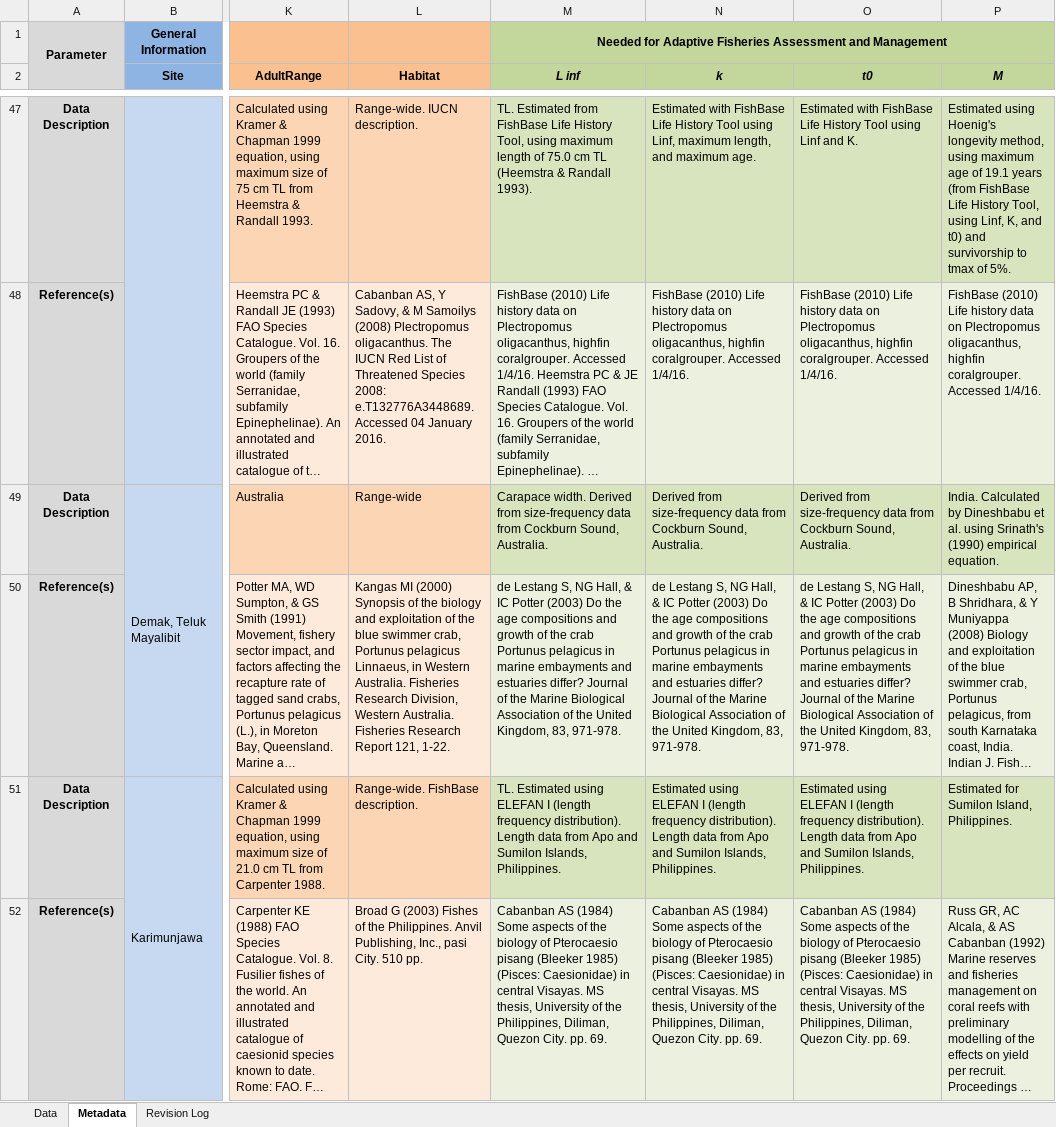
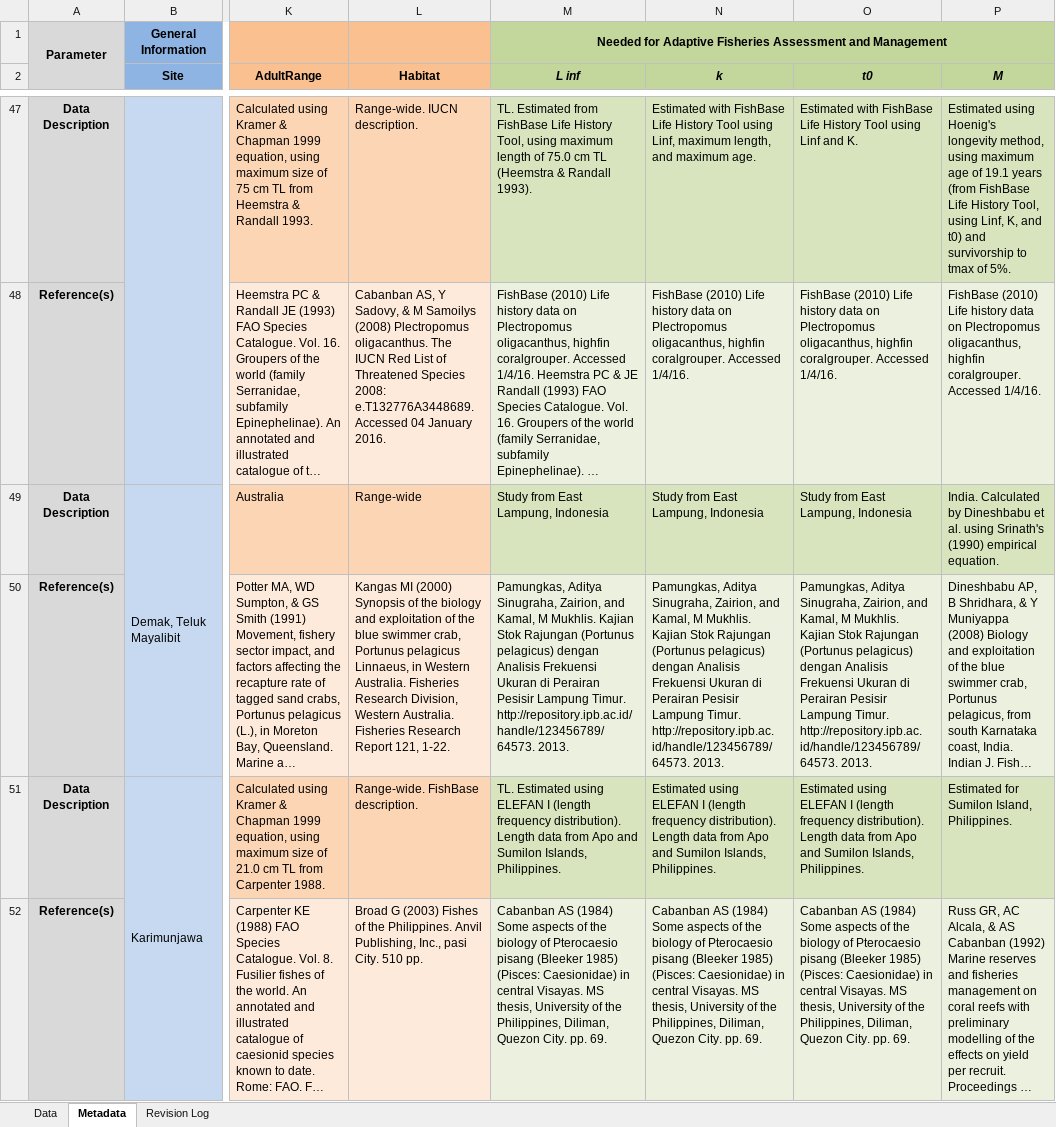
Before and after one commit to SFG-UCSB/afamAppPackage, an Excel workbook: R/data/Indonesia Life History Database.xlsx, sheet Metadata, drawn as a sheet; only a part is shown, gaps mark what is left out; long unchanged cells end in …; values as stored, in another font and other column widths than the file's, no borders; the diff names each change by its address in the sheet, - before the commit and + after, or states it on an @@ line.

Commit message:
better ref for swimming crab in demak

```diff
--- a/R/data/Indonesia Life History Database.xlsx (sheet Metadata)
+++ b/R/data/Indonesia Life History Database.xlsx (sheet Metadata)
-M49 (L inf): Carapace width. Derived from size-frequency data from Cockburn Sound, Australia.
+M49 (L inf): Study from East Lampung, Indonesia
-N49 (k): Derived from size-frequency data from Cockburn Sound, Australia.
+N49 (k): Study from East Lampung, Indonesia
-O49 (t0): Derived from size-frequency data from Cockburn Sound, Australia.
+O49 (t0): Study from East Lampung, Indonesia
-M50 (L inf): de Lestang S, NG Hall, & IC Potter (2003) Do the age compositions and growth of the crab Portunus pelagicus in marine embayments and estuaries differ? Journal of the Marine Biological Association of the United Kingdom, 83, 971-978.
+M50 (L inf): Pamungkas, Aditya Sinugraha, Zairion, and Kamal, M Mukhlis. Kajian Stok Rajungan (Portunus pelagicus) dengan Analisis Frekuensi Ukuran di Perairan Pesisir Lampung Timur. http://repository.ipb.ac.id/handle/123456789/64573. 2013.
-N50 (k): de Lestang S, NG Hall, & IC Potter (2003) Do the age compositions and growth of the crab Portunus pelagicus in marine embayments and estuaries differ? Journal of the Marine Biological Association of the United Kingdom, 83, 971-978.
+N50 (k): Pamungkas, Aditya Sinugraha, Zairion, and Kamal, M Mukhlis. Kajian Stok Rajungan (Portunus pelagicus) dengan Analisis Frekuensi Ukuran di Perairan Pesisir Lampung Timur. http://repository.ipb.ac.id/handle/123456789/64573. 2013.
-O50 (t0): de Lestang S, NG Hall, & IC Potter (2003) Do the age compositions and growth of the crab Portunus pelagicus in marine embayments and estuaries differ? Journal of the Marine Biological Association of the United Kingdom, 83, 971-978.
+O50 (t0): Pamungkas, Aditya Sinugraha, Zairion, and Kamal, M Mukhlis. Kajian Stok Rajungan (Portunus pelagicus) dengan Analisis Frekuensi Ukuran di Perairan Pesisir Lampung Timur. http://repository.ipb.ac.id/handle/123456789/64573. 2013.
```
Also changed, not shown: sheet Data, data/Indonesia Life History Database.xlsx.
